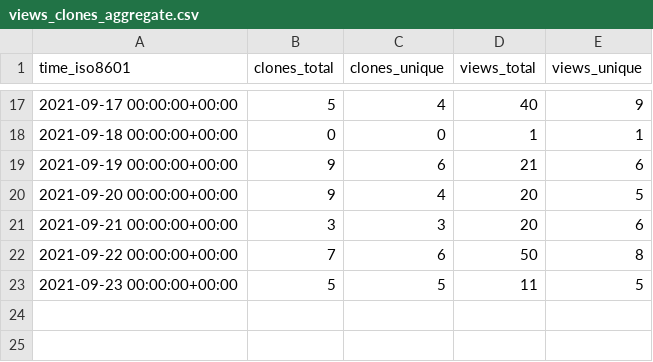
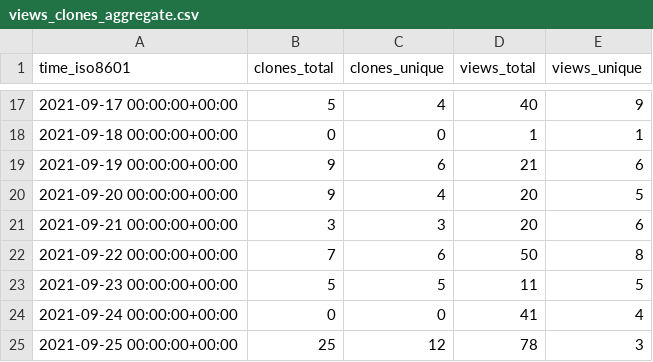
Before and after one commit to jscyo/repo-stats, a CSV file: supertokens/supertokens-auth-react/ghrs-data/views_clones_aggregate.csv, drawn as a sheet; only a part is shown, gaps mark what is left out; the diff names each change by its address in the sheet, - before the commit and + after, or states it on an @@ line.

```diff
--- a/supertokens/supertokens-auth-react/ghrs-data/views_clones_aggregate.csv
+++ b/supertokens/supertokens-auth-react/ghrs-data/views_clones_aggregate.csv
+row 24: 2021-09-24 00:00:00+00:00 | 0 | 0 | 41 | 4
+row 25: 2021-09-25 00:00:00+00:00 | 25 | 12 | 78 | 3
```
Also changed, not shown: 1 other file.
